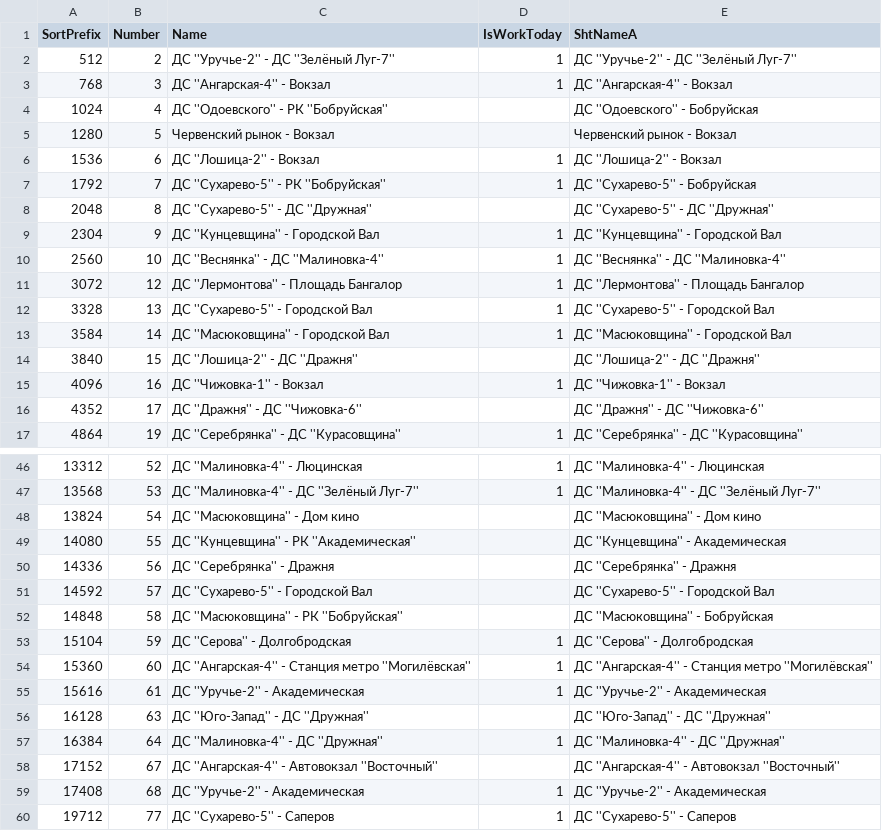
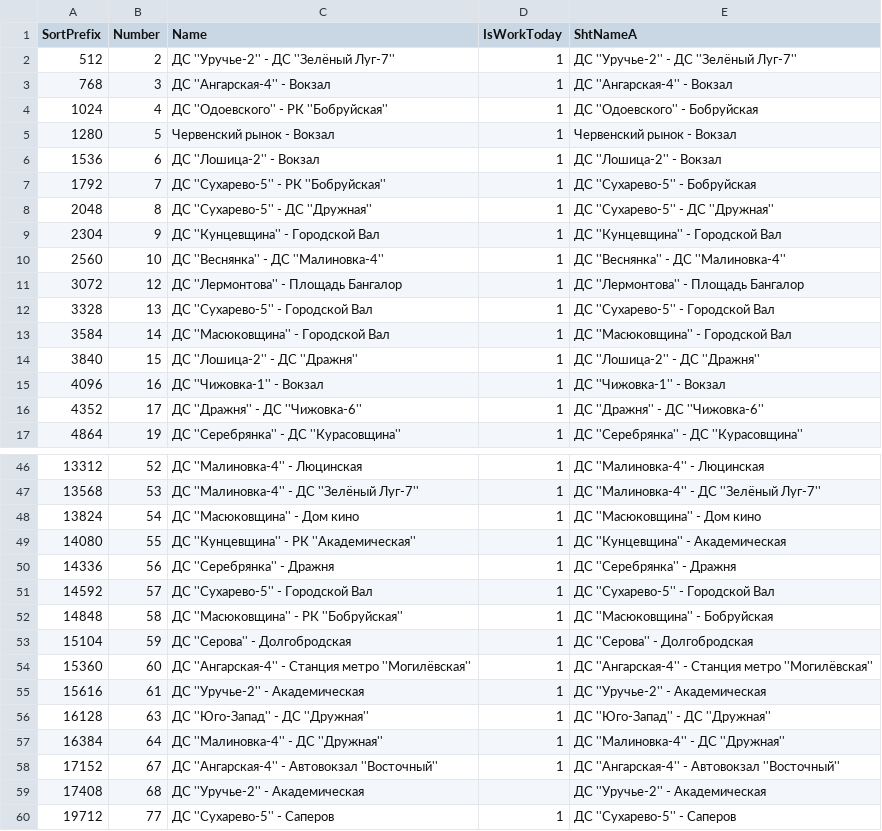
Before and after one commit to MirayS/minsk_transport_schedule, a CSV file: trolleybus/routes.csv, drawn as a sheet; only a part is shown, gaps mark what is left out; the diff covers the shown part only.

```diff
--- a/trolleybus/routes.csv
+++ b/trolleybus/routes.csv
@@ -3,7 +3,7 @@ SortPrefix,Number,Name,IsWorkToday,ShtNameA
 768,3,ДС ''Ангарская-4'' - Вокзал,1,ДС ''Ангарская-4'' - Вокзал
-1024,4,ДС ''Одоевского'' - РК ''Бобруйская'',,ДС ''Одоевского'' - Бобруйская
-1280,5,Червенский рынок - Вокзал,,Червенский рынок - Вокзал
+1024,4,ДС ''Одоевского'' - РК ''Бобруйская'',1,ДС ''Одоевского'' - Бобруйская
+1280,5,Червенский рынок - Вокзал,1,Червенский рынок - Вокзал
 1536,6,ДС ''Лошица-2'' - Вокзал,1,ДС ''Лошица-2'' - Вокзал
 1792,7,ДС ''Сухарево-5'' - РК ''Бобруйская'',1,ДС ''Сухарево-5'' - Бобруйская
-2048,8,ДС ''Сухарево-5'' - ДС ''Дружная'',,ДС ''Сухарево-5'' - ДС ''Дружная''
+2048,8,ДС ''Сухарево-5'' - ДС ''Дружная'',1,ДС ''Сухарево-5'' - ДС ''Дружная''
 2304,9,ДС ''Кунцевщина'' - Городской Вал,1,ДС ''Кунцевщина'' - Городской Вал
@@ -13,5 +13,5 @@ SortPrefix,Number,Name,IsWorkToday,ShtNameA
 3584,14,ДС ''Масюковщина'' - Городской Вал,1,ДС ''Масюковщина'' - Городской Вал
-3840,15,ДС ''Лошица-2'' - ДС ''Дражня'',,ДС ''Лошица-2'' - ДС ''Дражня''
+3840,15,ДС ''Лошица-2'' - ДС ''Дражня'',1,ДС ''Лошица-2'' - ДС ''Дражня''
 4096,16,ДС ''Чижовка-1'' - Вокзал,1,ДС ''Чижовка-1'' - Вокзал
-4352,17,ДС ''Дражня'' - ДС ''Чижовка-6'',,ДС ''Дражня'' - ДС ''Чижовка-6''
+4352,17,ДС ''Дражня'' - ДС ''Чижовка-6'',1,ДС ''Дражня'' - ДС ''Чижовка-6''
 4864,19,ДС ''Серебрянка'' - ДС ''Курасовщина'',1,ДС ''Серебрянка'' - ДС ''Курасовщина''
@@ -47,7 +47,7 @@ SortPrefix,Number,Name,IsWorkToday,ShtNameA
 13568,53,ДС ''Малиновка-4'' - ДС ''Зелёный Луг-7'',1,ДС ''Малиновка-4'' - ДС ''Зелёный Луг-7''
-13824,54,ДС ''Масюковщина'' - Дом кино,,ДС ''Масюковщина'' - Дом кино
-14080,55,ДС ''Кунцевщина'' - РК ''Академическая'',,ДС ''Кунцевщина'' - Академическая
-14336,56,ДС ''Серебрянка'' - Дражня,,ДС ''Серебрянка'' - Дражня
-14592,57,ДС ''Сухарево-5'' - Городской Вал,,ДС ''Сухарево-5'' - Городской Вал
-14848,58,ДС ''Масюковщина'' - РК ''Бобруйская'',,ДС ''Масюковщина'' - Бобруйская
+13824,54,ДС ''Масюковщина'' - Дом кино,1,ДС ''Масюковщина'' - Дом кино
+14080,55,ДС ''Кунцевщина'' - РК ''Академическая'',1,ДС ''Кунцевщина'' - Академическая
+14336,56,ДС ''Серебрянка'' - Дражня,1,ДС ''Серебрянка'' - Дражня
+14592,57,ДС ''Сухарево-5'' - Городской Вал,1,ДС ''Сухарево-5'' - Городской Вал
+14848,58,ДС ''Масюковщина'' - РК ''Бобруйская'',1,ДС ''Масюковщина'' - Бобруйская
 15104,59,ДС ''Серова'' - Долгобродская,1,ДС ''Серова'' - Долгобродская
@@ -55,6 +55,6 @@ SortPrefix,Number,Name,IsWorkToday,ShtNameA
 15616,61,ДС ''Уручье-2'' - Академическая,1,ДС ''Уручье-2'' - Академическая
-16128,63,ДС ''Юго-Запад'' - ДС ''Дружная'',,ДС ''Юго-Запад'' - ДС ''Дружная''
+16128,63,ДС ''Юго-Запад'' - ДС ''Дружная'',1,ДС ''Юго-Запад'' - ДС ''Дружная''
 16384,64,ДС ''Малиновка-4'' - ДС ''Дружная'',1,ДС ''Малиновка-4'' - ДС ''Дружная''
-17152,67,ДС ''Ангарская-4'' - Автовокзал ''Восточный'',,ДС ''Ангарская-4'' - Автовокзал ''Восточный''
-17408,68,ДС ''Уручье-2'' - Академическая,1,ДС ''Уручье-2'' - Академическая
+17152,67,ДС ''Ангарская-4'' - Автовокзал ''Восточный'',1,ДС ''Ангарская-4'' - Автовокзал ''Восточный''
+17408,68,ДС ''Уручье-2'' - Академическая,,ДС ''Уручье-2'' - Академическая
 19712,77,ДС ''Сухарево-5'' - Саперов,1,ДС ''Сухарево-5'' - Саперов
```
Also changed, not shown: 3 edited cells elsewhere in this file, bus/routes.csv, tram/routes.csv, 38 other files.
